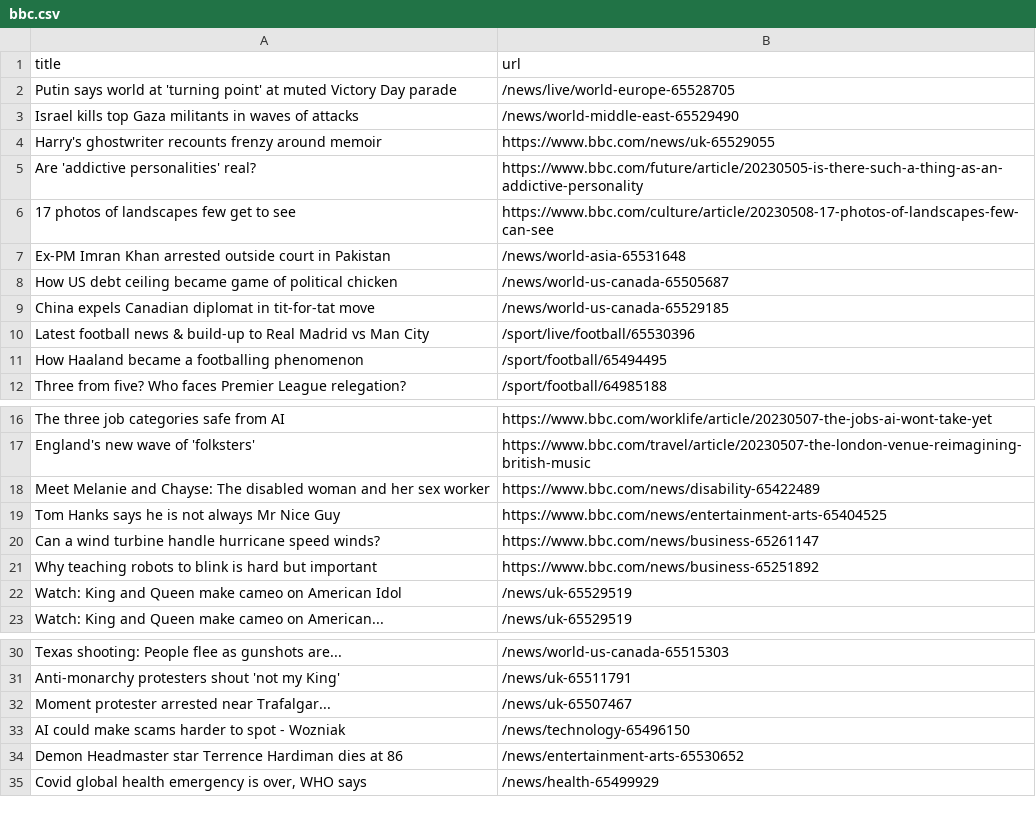
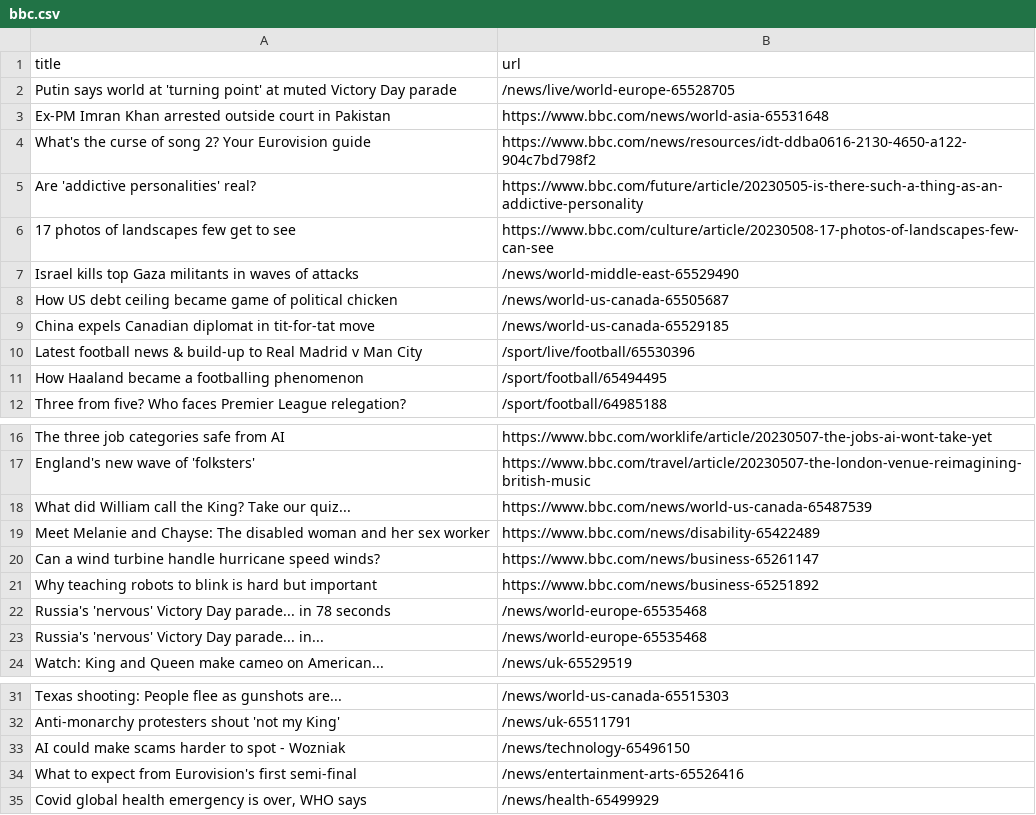
Before and after one commit to Danihisp/automatic-scraper-bbc-main, a CSV file: bbc.csv, drawn as a sheet; only a part is shown, gaps mark what is left out.

```diff
--- a/bbc.csv
+++ b/bbc.csv
@@ -2,10 +2,10 @@ title,url
 Putin says world at 'turning point' at muted Victory Day parade,/news/live/world-europe-65528705
-Israel kills top Gaza militants in waves of attacks,/news/world-middle-east-65529490
-Harry's ghostwriter recounts frenzy around memoir,https://www.bbc.com/news/uk-65529055
+Ex-PM Imran Khan arrested outside court in Pakistan,https://www.bbc.com/news/world-asia-65531648
+What's the curse of song 2? Your Eurovision guide,https://www.bbc.com/news/resources/idt-ddba0616-2130-4650-a122-904c7bd798f2
 Are 'addictive personalities' real?,https://www.bbc.com/future/article/20230505-is-there-such-a-thing-as-an-addictive-personality
 17 photos of landscapes few get to see,https://www.bbc.com/culture/article/20230508-17-photos-of-landscapes-few-can-see
-Ex-PM Imran Khan arrested outside court in Pakistan,/news/world-asia-65531648
+Israel kills top Gaza militants in waves of attacks,/news/world-middle-east-65529490
 How US debt ceiling became game of political chicken,/news/world-us-canada-65505687
 China expels Canadian diplomat in tit-for-tat move,/news/world-us-canada-65529185
-Latest football news & build-up to Real Madrid vs Man City,/sport/live/football/65530396
+Latest football news & build-up to Real Madrid v Man City,/sport/live/football/65530396
 How Haaland became a footballing phenomenon,/sport/football/65494495
@@ -17,7 +17,8 @@ The three job categories safe from AI,https://www.bbc.com/worklife/article/20230
 England's new wave of 'folksters',https://www.bbc.com/travel/article/20230507-the-london-venue-reimagining-british-music
+What did William call the King? Take our quiz...,https://www.bbc.com/news/world-us-canada-65487539
 Meet Melanie and Chayse: The disabled woman and her sex worker,https://www.bbc.com/news/disability-65422489
-Tom Hanks says he is not always Mr Nice Guy,https://www.bbc.com/news/entertainment-arts-65404525
 Can a wind turbine handle hurricane speed winds?,https://www.bbc.com/news/business-65261147
 Why teaching robots to blink is hard but important,https://www.bbc.com/news/business-65251892
-Watch: King and Queen make cameo on American Idol,/news/uk-65529519
+Russia's 'nervous' Victory Day parade... in 78 seconds,/news/world-europe-65535468
+Russia's 'nervous' Victory Day parade... in...,/news/world-europe-65535468
 Watch: King and Queen make cameo on American...,/news/uk-65529519
@@ -31,5 +32,4 @@ Texas shooting: People flee as gunshots are...,/news/world-us-canada-65515303
 Anti-monarchy protesters shout 'not my King',/news/uk-65511791
-Moment protester arrested near Trafalgar...,/news/uk-65507467
 AI could make scams harder to spot - Wozniak,/news/technology-65496150
-Demon Headmaster star Terrence Hardiman dies at 86,/news/entertainment-arts-65530652
+What to expect from Eurovision's first semi-final,/news/entertainment-arts-65526416
 "Covid global health emergency is over, WHO says",/news/health-65499929
```
